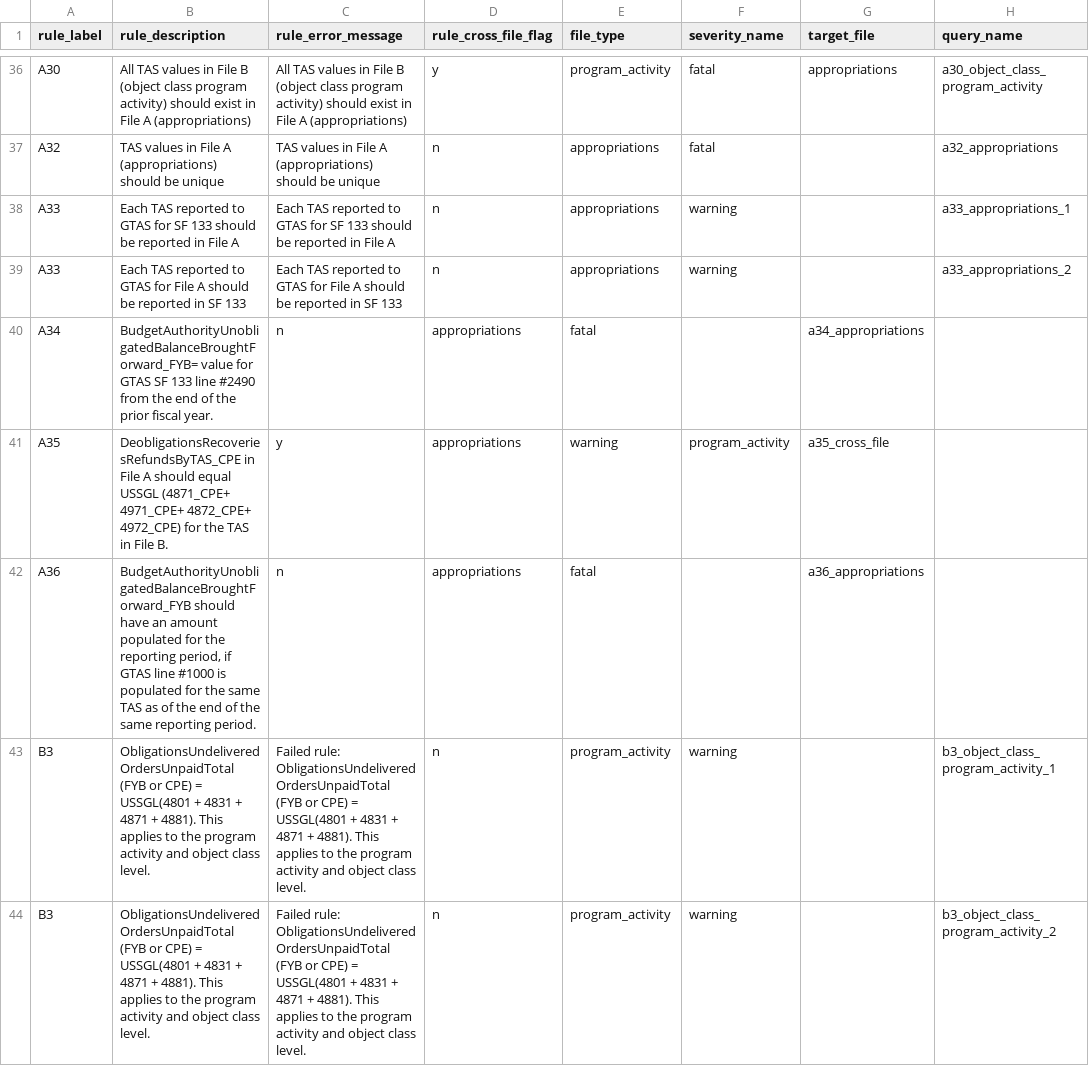
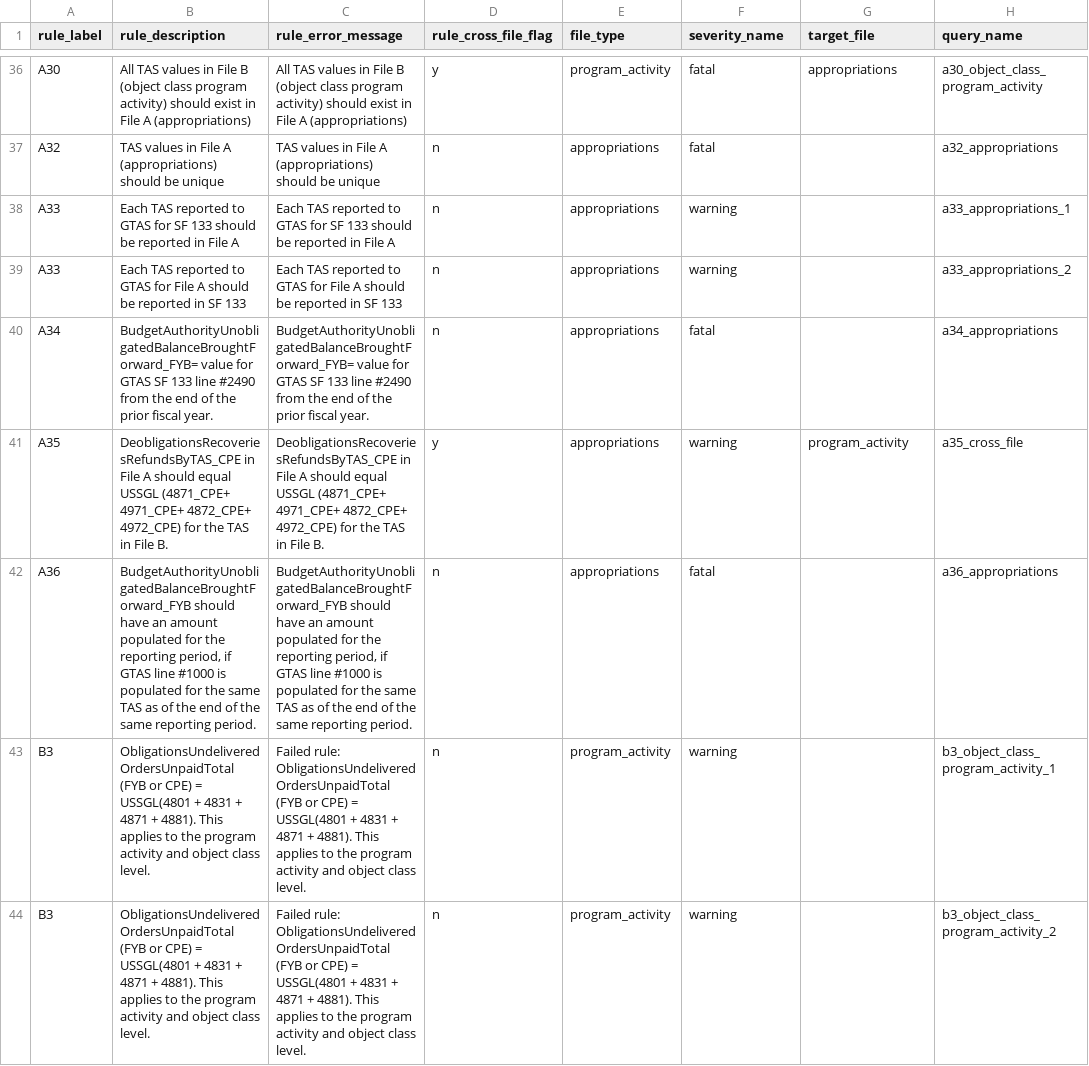
Before and after one commit to fedspendingtransparency/data-act-broker-backend, a CSV file: dataactvalidator/config/sqlrules/sqlRules.csv, drawn as a sheet; only a part is shown, gaps mark what is left out.

Commit message:
Fixing sql for rule A36. Adding rule error messages in sqlRules.csv for rules A34, 35, and 36. Adding unit test for the aforementioned rules.

```diff
--- a/dataactvalidator/config/sqlrules/sqlRules.csv
+++ b/dataactvalidator/config/sqlrules/sqlRules.csv
@@ -39,5 +39,5 @@ A33,Each TAS reported to GTAS for SF 133 should be reported in File A,Each TAS r
 A33,Each TAS reported to GTAS for File A should be reported in SF 133,Each TAS reported to GTAS for File A should be reported in SF 133,n,appropriations,warning,,a33_appropriations_2
-A34,BudgetAuthorityUnobligatedBalanceBroughtForward_FYB= value for GTAS SF 133 line #2490 from the end of the prior fiscal year.,n,appropriations,fatal,,a34_appropriations
-A35,DeobligationsRecoveriesRefundsByTAS_CPE in File A should equal USSGL (4871_CPE+ 4971_CPE+ 4872_CPE+ 4972_CPE) for the TAS in File B.,y,appropriations,warning,program_activity,a35_cross_file
-A36,"BudgetAuthorityUnobligatedBalanceBroughtForward_FYB should have an amount populated for the reporting period, if GTAS line #1000 is populated for the same TAS as of the end of the same reporting period.",n,appropriations,fatal,,a36_appropriations
+A34,BudgetAuthorityUnobligatedBalanceBroughtForward_FYB= value for GTAS SF 133 line #2490 from the end of the prior fiscal year.,BudgetAuthorityUnobligatedBalanceBroughtForward_FYB= value for GTAS SF 133 line #2490 from the end of the prior fiscal year.,n,appropriations,fatal,,a34_appropriations
+A35,DeobligationsRecoveriesRefundsByTAS_CPE in File A should equal USSGL (4871_CPE+ 4971_CPE+ 4872_CPE+ 4972_CPE) for the TAS in File B.,DeobligationsRecoveriesRefundsByTAS_CPE in File A should equal USSGL (4871_CPE+ 4971_CPE+ 4872_CPE+ 4972_CPE) for the TAS in File B.,y,appropriations,warning,program_activity,a35_cross_file
+A36,"BudgetAuthorityUnobligatedBalanceBroughtForward_FYB should have an amount populated for the reporting period, if GTAS line #1000 is populated for the same TAS as of the end of the same reporting period.","BudgetAuthorityUnobligatedBalanceBroughtForward_FYB should have an amount populated for the reporting period, if GTAS line #1000 is populated for the same TAS as of the end of the same reporting period.",n,appropriations,fatal,,a36_appropriations
 B3,ObligationsUndeliveredOrdersUnpaidTotal (FYB or CPE) = USSGL(4801 + 4831 + 4871 + 4881). This applies to the program activity and object class level.,Failed rule: ObligationsUndeliveredOrdersUnpaidTotal (FYB or CPE) = USSGL(4801 + 4831 + 4871 + 4881). This applies to the program activity and object class level.,n,program_activity,warning,,b3_object_class_program_activity_1
```
Also changed, not shown: 4 other files.
